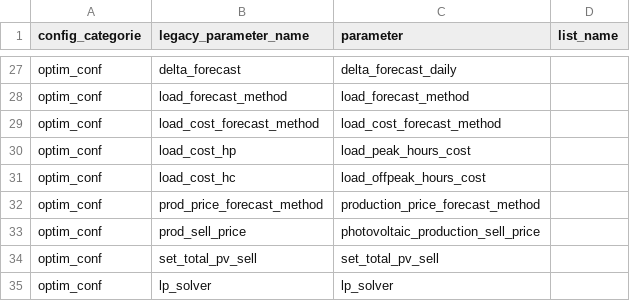
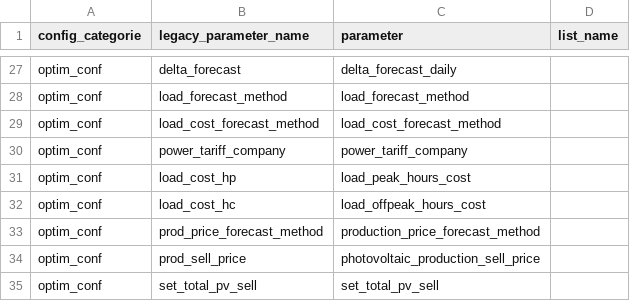
Before and after one commit to max-smoler/emhass-test, a CSV file: src/emhass/data/associations.csv, drawn as a sheet; only a part is shown, gaps mark what is left out; the shorter side is filled out with more unchanged rows; the diff names each change by its address in the sheet, - before the commit and + after, or states it on an @@ line.

```diff
--- a/src/emhass/data/associations.csv
+++ b/src/emhass/data/associations.csv
+row 30: optim_conf | power_tariff_company | power_tariff_company
```
Also changed, not shown: data/opt_res_latest.csv, 6 other files.
